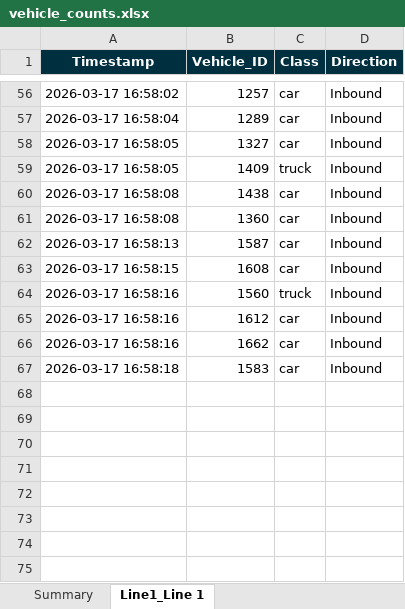
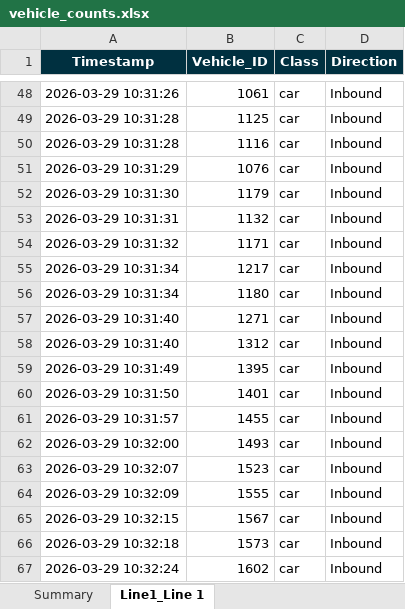
Before and after one commit to pprathom/Vehicle-Counter-YOLO, an Excel workbook: vehicle_counts.xlsx, sheet Line1_Line 1, drawn as a sheet; only a part is shown, gaps mark what is left out; values as stored, in another font and other column widths than the file's, no borders; removed rows and columns are numbered as before the commit, all else as after; the diff covers the shown part only; the diff names each change by its address in the sheet, - before the commit and + after, or states it on an @@ line.

```diff
--- a/vehicle_counts.xlsx (sheet Line1_Line 1)
+++ b/vehicle_counts.xlsx (sheet Line1_Line 1)
-A48 (Timestamp): 2026-03-17 16:58:02
+A48 (Timestamp): 2026-03-29 10:31:26
-B48 (Vehicle_ID): 1257
+B48 (Vehicle_ID): 1061
-A49 (Timestamp): 2026-03-17 16:58:04
+A49 (Timestamp): 2026-03-29 10:31:28
-B49 (Vehicle_ID): 1289
+B49 (Vehicle_ID): 1125
-A50 (Timestamp): 2026-03-17 16:58:05
+A50 (Timestamp): 2026-03-29 10:31:28
-B50 (Vehicle_ID): 1327
+B50 (Vehicle_ID): 1116
-row 59: 2026-03-17 16:58:05 | 1409 | truck | Inbound
-A51 (Timestamp): 2026-03-17 16:58:08
+A51 (Timestamp): 2026-03-29 10:31:29
-B51 (Vehicle_ID): 1438
+B51 (Vehicle_ID): 1076
-A52 (Timestamp): 2026-03-17 16:58:08
+A52 (Timestamp): 2026-03-29 10:31:30
-B52 (Vehicle_ID): 1360
+B52 (Vehicle_ID): 1179
-A53 (Timestamp): 2026-03-17 16:58:13
+A53 (Timestamp): 2026-03-29 10:31:31
-B53 (Vehicle_ID): 1587
+B53 (Vehicle_ID): 1132
+row 54: 2026-03-29 10:31:32 | 1171 | car | Inbound
+row 55: 2026-03-29 10:31:34 | 1217 | car | Inbound
+row 56: 2026-03-29 10:31:34 | 1180 | car | Inbound
+row 57: 2026-03-29 10:31:40 | 1271 | car | Inbound
+row 58: 2026-03-29 10:31:40 | 1312 | car | Inbound
+row 59: 2026-03-29 10:31:49 | 1395 | car | Inbound
-A60 (Timestamp): 2026-03-17 16:58:15
+A60 (Timestamp): 2026-03-29 10:31:50
-B60 (Vehicle_ID): 1608
+B60 (Vehicle_ID): 1401
-row 64: 2026-03-17 16:58:16 | 1560 | truck | Inbound
-A61 (Timestamp): 2026-03-17 16:58:16
+A61 (Timestamp): 2026-03-29 10:31:57
-B61 (Vehicle_ID): 1612
+B61 (Vehicle_ID): 1455
+row 62: 2026-03-29 10:32:00 | 1493 | car | Inbound
+row 63: 2026-03-29 10:32:07 | 1523 | car | Inbound
+row 64: 2026-03-29 10:32:09 | 1555 | car | Inbound
-A65 (Timestamp): 2026-03-17 16:58:16
+A65 (Timestamp): 2026-03-29 10:32:15
-B65 (Vehicle_ID): 1662
+B65 (Vehicle_ID): 1567
-A66 (Timestamp): 2026-03-17 16:58:18
+A66 (Timestamp): 2026-03-29 10:32:18
-B66 (Vehicle_ID): 1583
+B66 (Vehicle_ID): 1573
+row 67: 2026-03-29 10:32:24 | 1602 | car | Inbound
```
Also changed, not shown: 13 added rows, 19 removed rows and 69 edited cells elsewhere in this sheet, sheet Summary, 1 other file.
